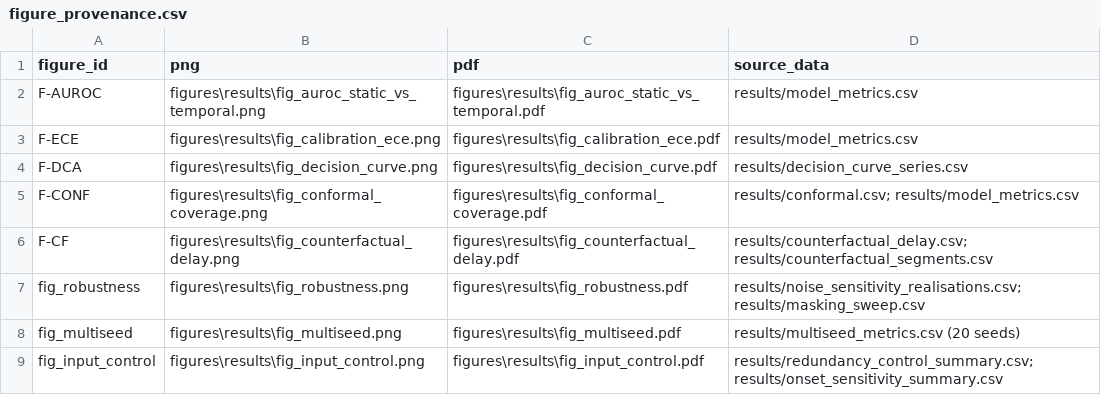
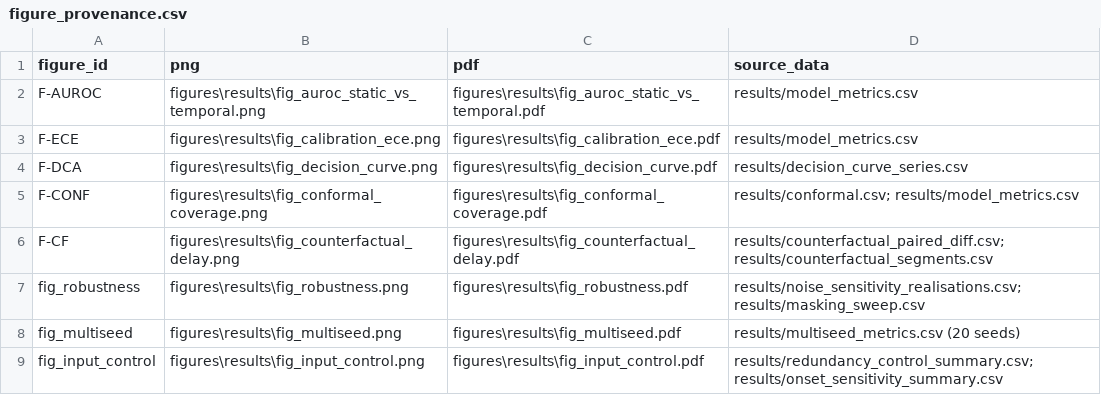
Before and after one commit to ChatchaiTritham/BASICS-CDSS, a CSV file: figures/results/figure_provenance.csv, drawn as a sheet.

```diff
--- a/figures/results/figure_provenance.csv
+++ b/figures/results/figure_provenance.csv
@@ -5,3 +5,3 @@ F-DCA,figures\results\fig_decision_curve.png,figures\results\fig_decision_curve.
 F-CONF,figures\results\fig_conformal_coverage.png,figures\results\fig_conformal_coverage.pdf,results/conformal.csv; results/model_metrics.csv
-F-CF,figures\results\fig_counterfactual_delay.png,figures\results\fig_counterfactual_delay.pdf,results/counterfactual_delay.csv; results/counterfactual_segments.csv
+F-CF,figures\results\fig_counterfactual_delay.png,figures\results\fig_counterfactual_delay.pdf,results/counterfactual_paired_diff.csv; results/counterfactual_segments.csv
 fig_robustness,figures\results\fig_robustness.png,figures\results\fig_robustness.pdf,results/noise_sensitivity_realisations.csv; results/masking_sweep.csv
```
Also changed, not shown: results/counterfactual_alignment.csv, results/severity_course.csv, 20 other files.
